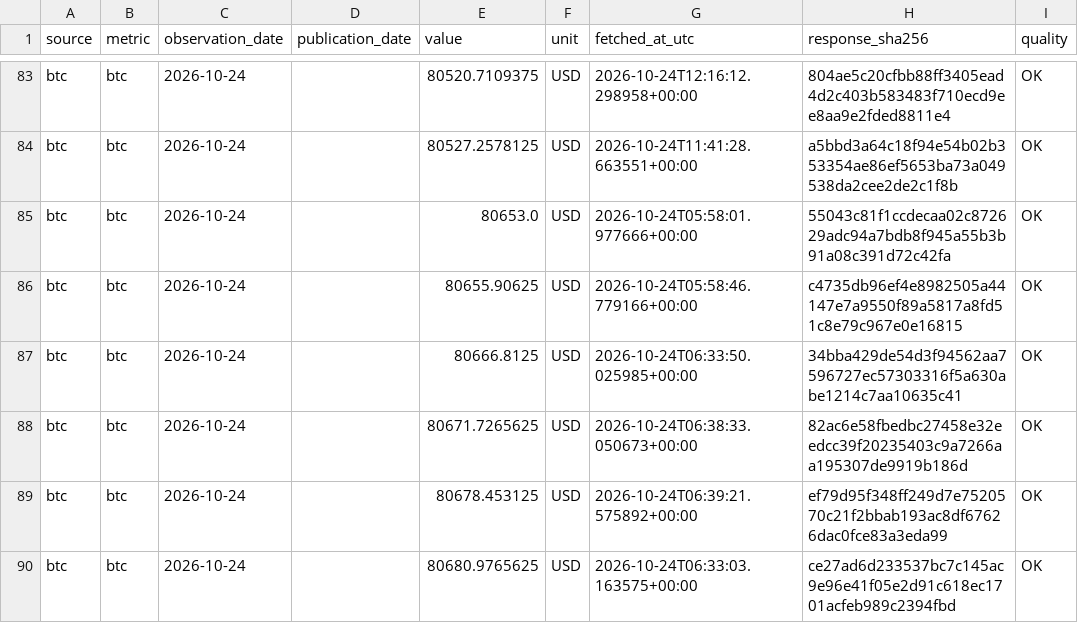
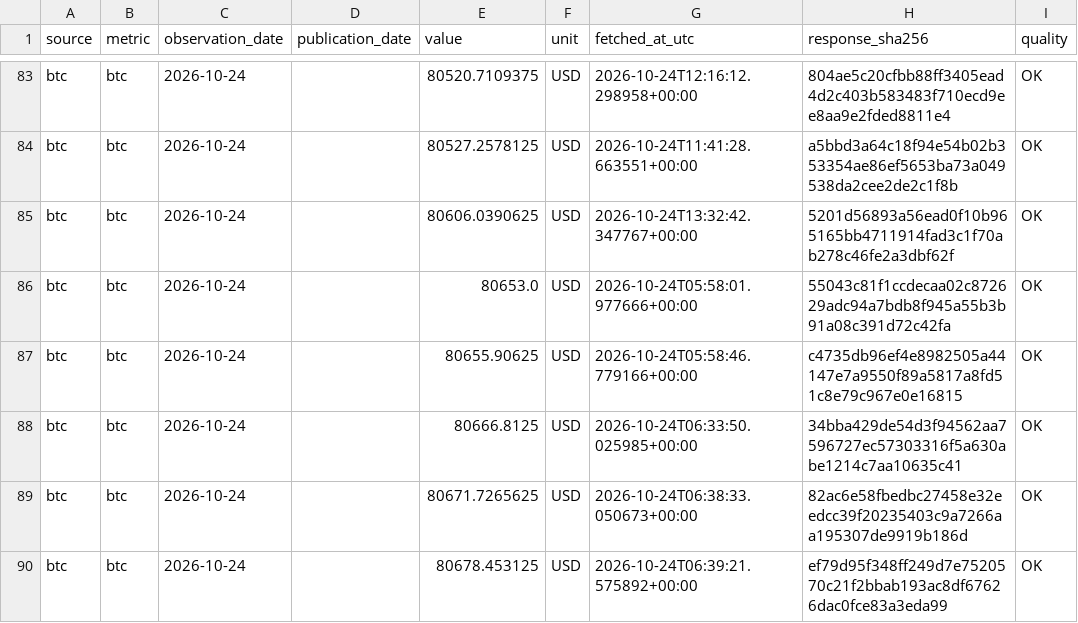
Before and after one commit to yydsdefi-cmyk/COMEX-Gold-Tracker, a CSV file: market_data/history.csv, drawn as a sheet; only a part is shown, gaps mark what is left out; the shorter side is filled out with more unchanged rows.

```diff
--- a/market_data/history.csv
+++ b/market_data/history.csv
@@ -84,2 +84,3 @@ btc,btc,2026-10-24,,80520.7109375,USD,2026-10-24T12:16:12.298958+00:00,804ae5c20
 btc,btc,2026-10-24,,80527.2578125,USD,2026-10-24T11:41:28.663551+00:00,a5bbd3a64c18f94e54b02b353354ae86ef5653ba73a049538da2cee2de2c1f8b,OK
+btc,btc,2026-10-24,,80606.0390625,USD,2026-10-24T13:32:42.347767+00:00,5201d56893a56ead0f10b965165bb4711914fad3c1f70ab278c46fe2a3dbf62f,OK
 btc,btc,2026-10-24,,80653.0,USD,2026-10-24T05:58:01.977666+00:00,55043c81f1ccdecaa02c872629adc94a7bdb8f945a55b3b91a08c391d72c42fa,OK
```
Also changed, not shown: 14 other files.
